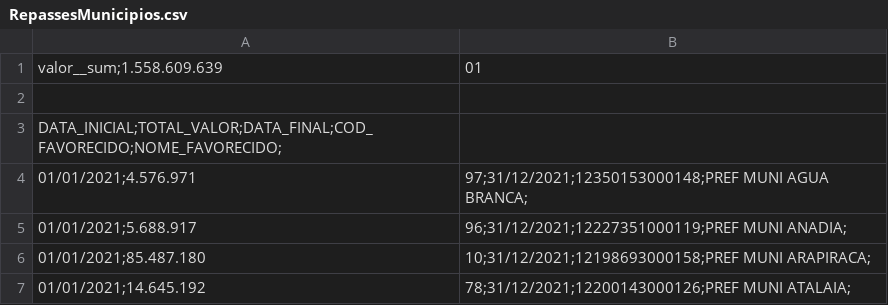
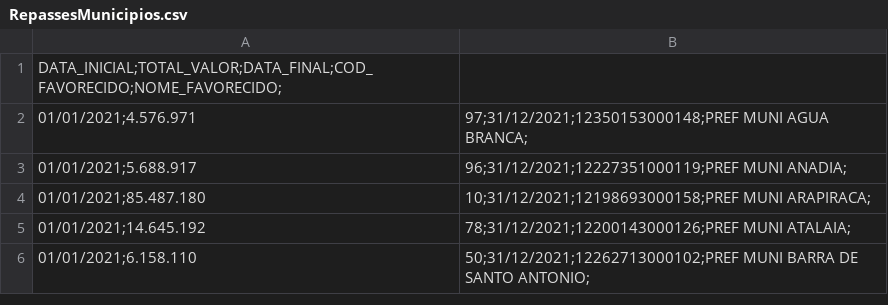
Before and after one commit to diozenio/CSV-Loader, a CSV file: CSV/RepassesMunicipios.csv, drawn as a sheet; only a part is shown; the shorter side is filled out with more unchanged rows; the diff names each change by its address in the sheet, - before the commit and + after, or states it on an @@ line.

```diff
--- a/CSV/RepassesMunicipios.csv
+++ b/CSV/RepassesMunicipios.csv
-row 1: valor__sum;1.558.609.639 | 01
-row 2: (empty)
```
Also changed, not shown: 4 other files.
